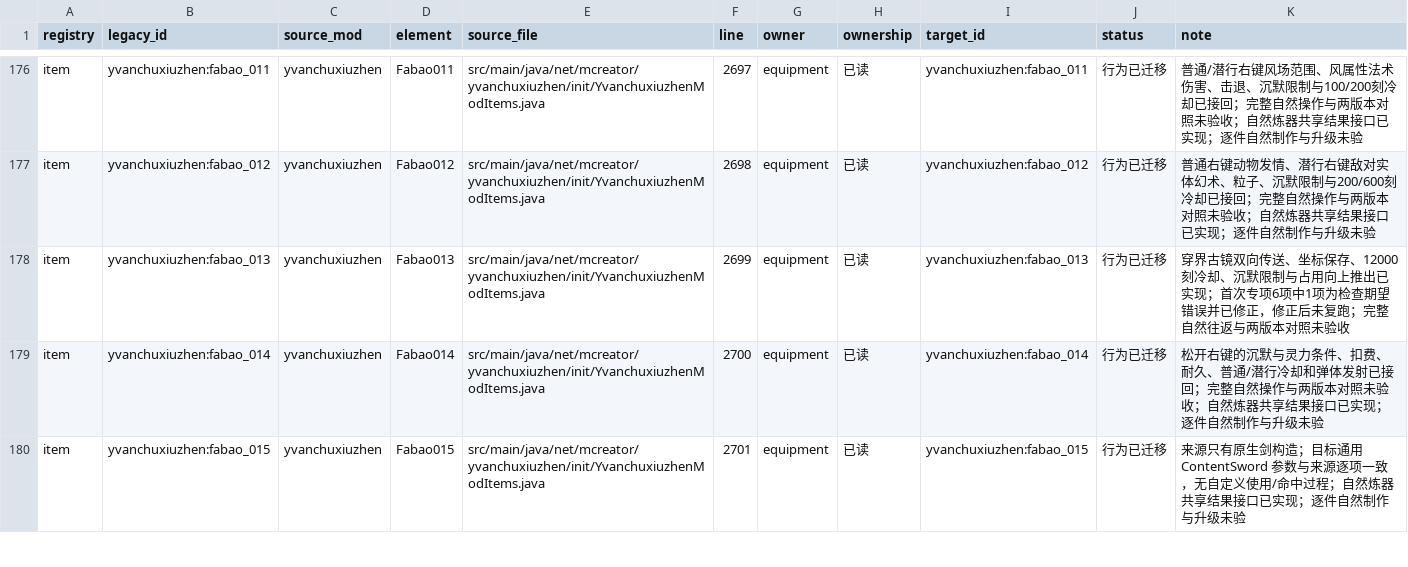
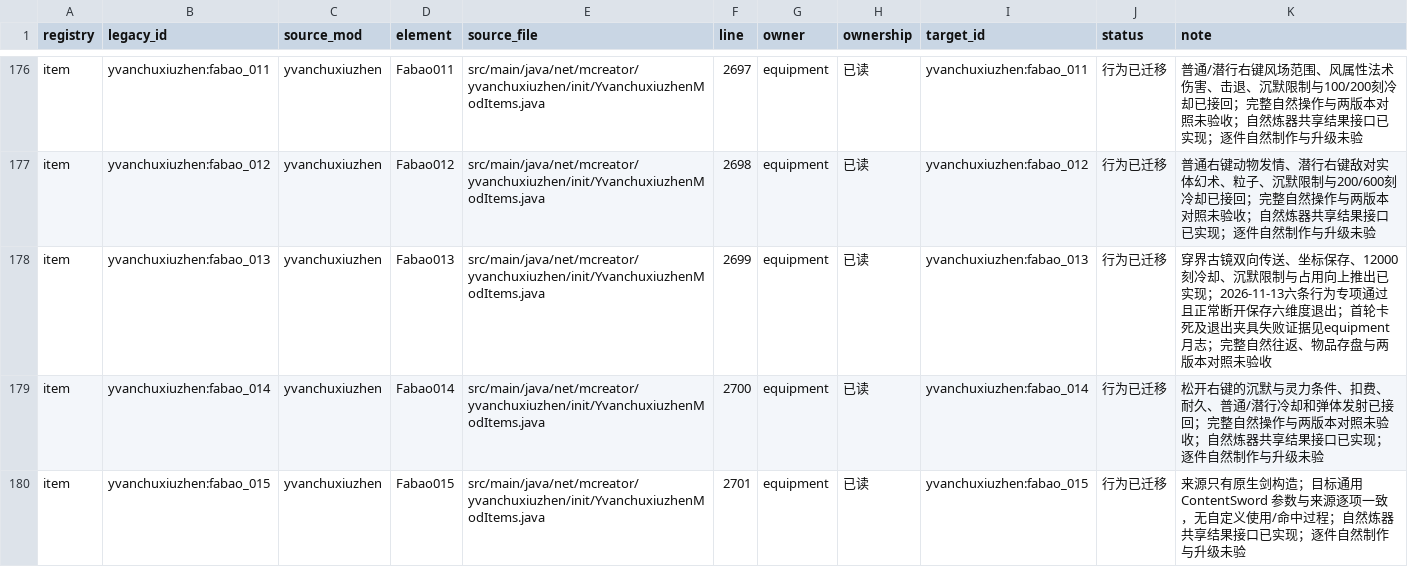
Before and after one commit to Shane77ly/yvanchuxiuzhen-1.21.1, a CSV file: docs/systems/equipment/ledger/content.csv, drawn as a sheet; only a part is shown, gaps mark what is left out.

```diff
--- a/docs/systems/equipment/ledger/content.csv
+++ b/docs/systems/equipment/ledger/content.csv
@@ -177,3 +177,3 @@ item,yvanchuxiuzhen:fabao_011,yvanchuxiuzhen,Fabao011,src/main/java/net/mcreator
 item,yvanchuxiuzhen:fabao_012,yvanchuxiuzhen,Fabao012,src/main/java/net/mcreator/yvanchuxiuzhen/init/YvanchuxiuzhenModItems.java,2698,equipment,已读,yvanchuxiuzhen:fabao_012,行为已迁移,普通右键动物发情、潜行右键敌对实体幻术、粒子、沉默限制与200/600刻冷却已接回；完整自然操作与两版本对照未验收；自然炼器共享结果接口已实现；逐件自然制作与升级未验
-item,yvanchuxiuzhen:fabao_013,yvanchuxiuzhen,Fabao013,src/main/java/net/mcreator/yvanchuxiuzhen/init/YvanchuxiuzhenModItems.java,2699,equipment,已读,yvanchuxiuzhen:fabao_013,行为已迁移,穿界古镜双向传送、坐标保存、12000刻冷却、沉默限制与占用向上推出已实现；首次专项6项中1项为检查期望错误并已修正，修正后未复跑；完整自然往返与两版本对照未验收
+item,yvanchuxiuzhen:fabao_013,yvanchuxiuzhen,Fabao013,src/main/java/net/mcreator/yvanchuxiuzhen/init/YvanchuxiuzhenModItems.java,2699,equipment,已读,yvanchuxiuzhen:fabao_013,行为已迁移,穿界古镜双向传送、坐标保存、12000刻冷却、沉默限制与占用向上推出已实现；2026-11-13六条行为专项通过且正常断开保存六维度退出；首轮卡死及退出夹具失败证据见equipment月志；完整自然往返、物品存盘与两版本对照未验收
 item,yvanchuxiuzhen:fabao_014,yvanchuxiuzhen,Fabao014,src/main/java/net/mcreator/yvanchuxiuzhen/init/YvanchuxiuzhenModItems.java,2700,equipment,已读,yvanchuxiuzhen:fabao_014,行为已迁移,松开右键的沉默与灵力条件、扣费、耐久、普通/潜行冷却和弹体发射已接回；完整自然操作与两版本对照未验收；自然炼器共享结果接口已实现；逐件自然制作与升级未验
```
Also changed, not shown: 9 other files.
